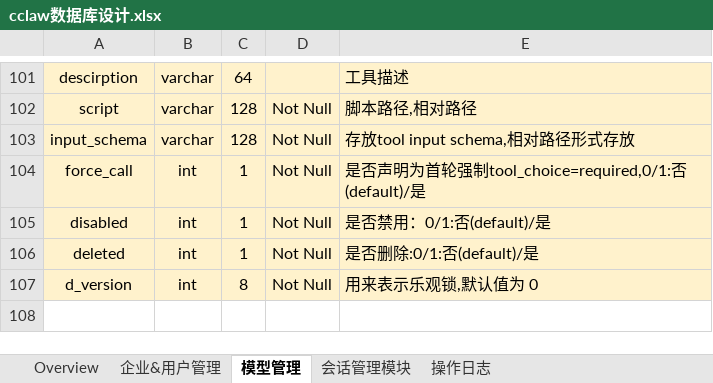
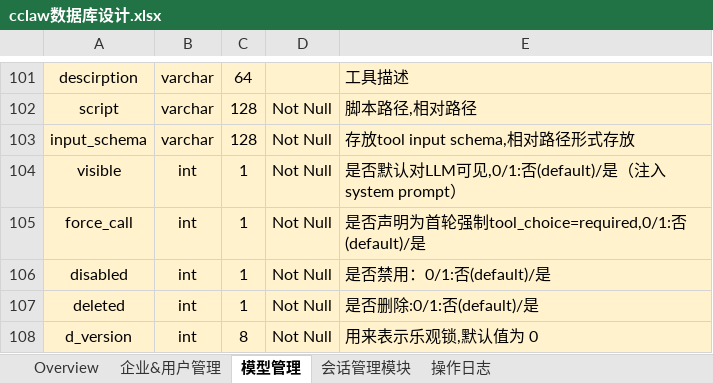
Before and after one commit to frank362181/CClaw, an Excel workbook: document/cclaw数据库设计.xlsx, sheet 模型管理, drawn as a sheet; only a part is shown, gaps mark what is left out; values as stored, in another font and other column widths than the file's, no borders; the diff names each change by its address in the sheet, - before the commit and + after, or states it on an @@ line.

```diff
--- a/document/cclaw数据库设计.xlsx (sheet 模型管理)
+++ b/document/cclaw数据库设计.xlsx (sheet 模型管理)
+row 104: visible | int | 1 | Not Null | 是否默认对LLM可见,0/1:否(default)/是（注入system prompt）
```
Also changed, not shown: 17 other files.
